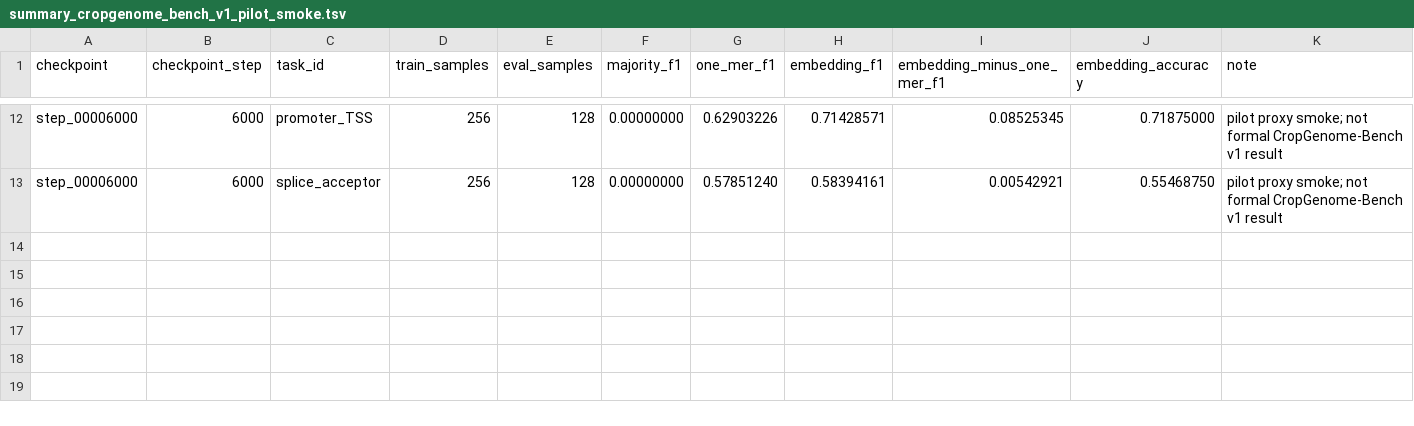
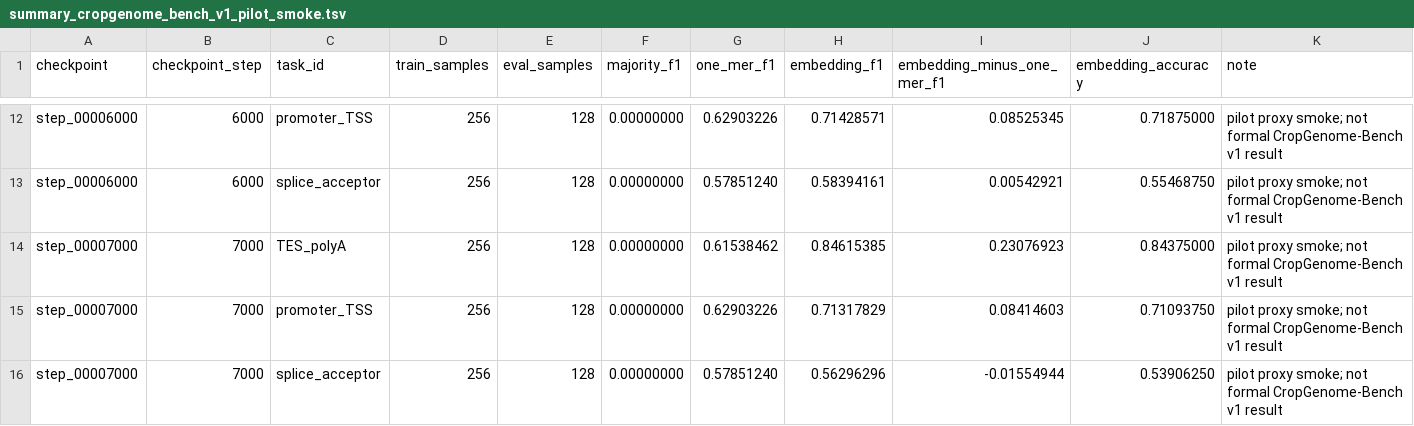
Before and after one commit to shuai19910911/zuowu_genomemodel, a TSV file: docs/training_progress/cropgenome_bench_v1_pilot_smoke/summary_cropgenome_bench_v1_pilot_smoke.tsv, drawn as a sheet; only a part is shown, gaps mark what is left out.

```diff
--- a/docs/training_progress/cropgenome_bench_v1_pilot_smoke/summary_cropgenome_bench_v1_pilot_smoke.tsv
+++ b/docs/training_progress/cropgenome_bench_v1_pilot_smoke/summary_cropgenome_bench_v1_pilot_smoke.tsv
@@ -13 +13,4 @@ step_00006000	6000	promoter_TSS	256	128	0.00000000	0.62903226	0.71428571	0.08525
 step_00006000	6000	splice_acceptor	256	128	0.00000000	0.57851240	0.58394161	0.00542921	0.55468750	pilot proxy smoke; not formal CropGenome-Bench v1 result
+step_00007000	7000	TES_polyA	256	128	0.00000000	0.61538462	0.84615385	0.23076923	0.84375000	pilot proxy smoke; not formal CropGenome-Bench v1 result
+step_00007000	7000	promoter_TSS	256	128	0.00000000	0.62903226	0.71317829	0.08414603	0.71093750	pilot proxy smoke; not formal CropGenome-Bench v1 result
+step_00007000	7000	splice_acceptor	256	128	0.00000000	0.57851240	0.56296296	-0.01554944	0.53906250	pilot proxy smoke; not formal CropGenome-Bench v1 result
```
Also changed, not shown: docs/training_progress/downstream_evaluations_2080/summary_2080_full_region_probe.tsv, docs/training_progress/source_data/v2_stable_stageB_curve_summary.tsv, 13 other files.
